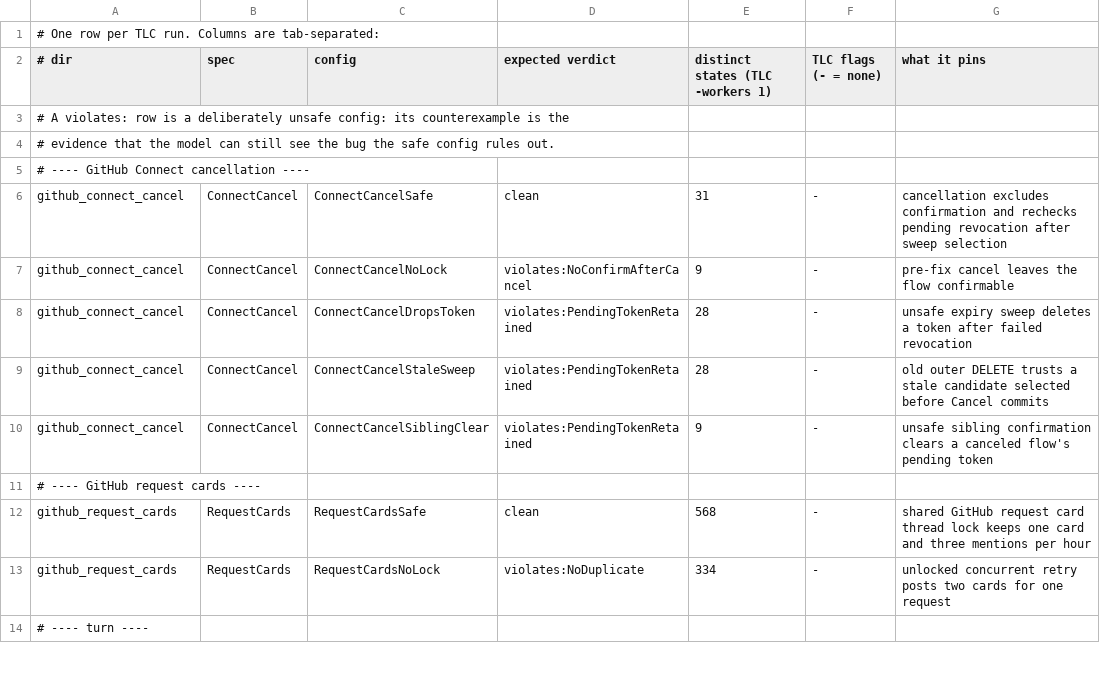
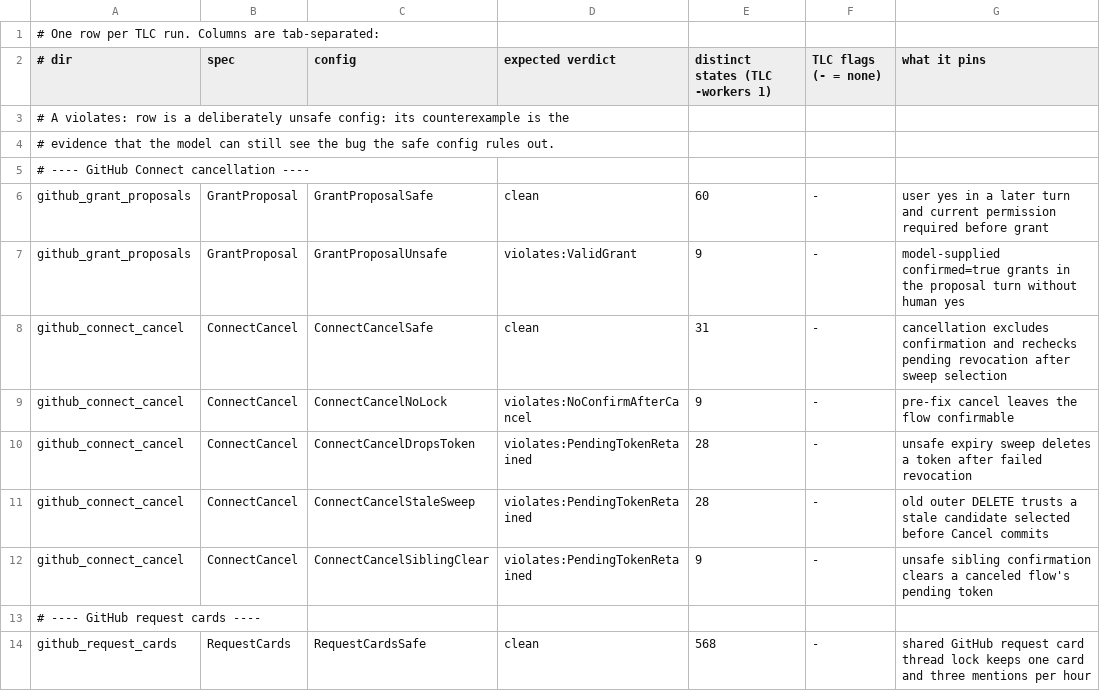
Before and after one commit to pymc-labs/daimon, a TSV file: formal/expected.tsv, drawn as a sheet; only a part is shown; the shorter side is filled out with more unchanged rows; the diff names each change by its address in the sheet, - before the commit and + after, or states it on an @@ line.

Commit message:
fix(github): require later human confirmation for chat grants

```diff
--- a/formal/expected.tsv
+++ b/formal/expected.tsv
+row 6: github_grant_proposals | GrantProposal | GrantProposalSafe | clean | 60 | - | user yes in a later turn and current permission required before grant
+row 7: github_grant_proposals | GrantProposal | GrantProposalUnsafe | violates:ValidGrant | 9 | - | model-supplied confirmed=true grants in the proposal turn without human yes
```
Also changed, not shown: 12 other files.
